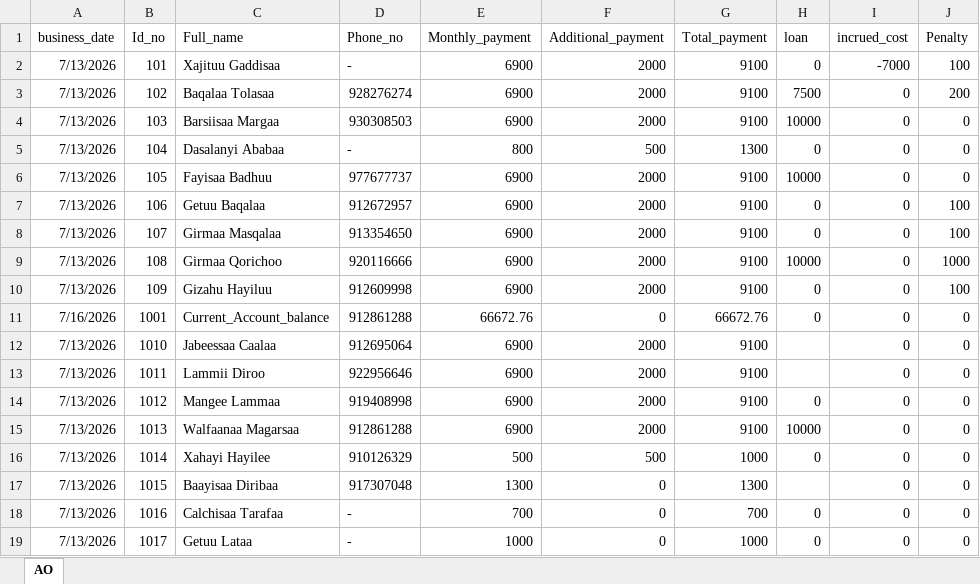
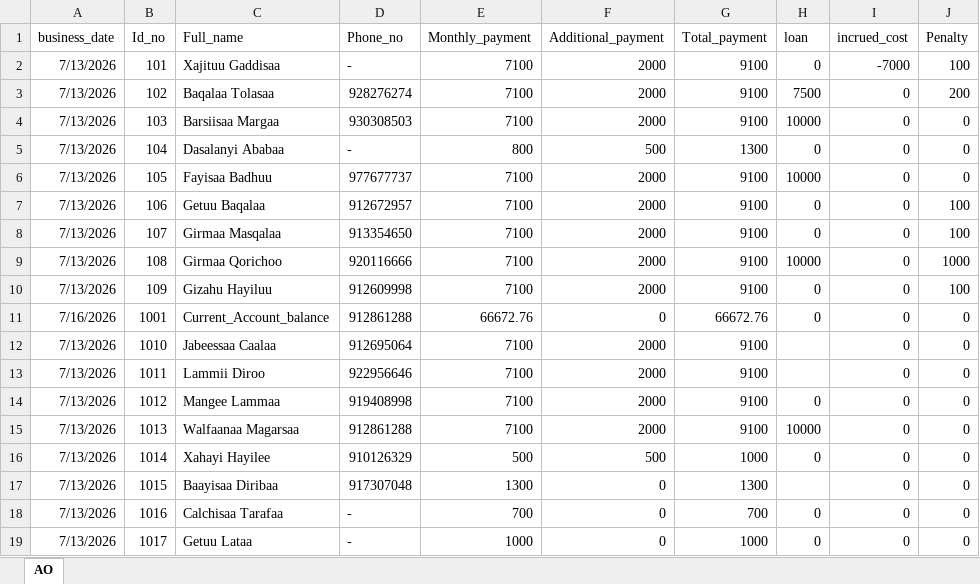
Before and after one commit to Walfaanaa/AL, an Excel workbook: AO.xlsx, sheet AO, drawn as a sheet; values as stored, in another font and other column widths than the file's, no borders; the diff names each change by its address in the sheet, - before the commit and + after, or states it on an @@ line.

Commit message:
Add files via upload

```diff
--- a/AO.xlsx (sheet AO)
+++ b/AO.xlsx (sheet AO)
-E2:E4 (Monthly_payment): 6900
+E2:E4 (Monthly_payment): 7100
-E6:E10 (Monthly_payment): 6900
+E6:E10 (Monthly_payment): 7100
-E12:E15 (Monthly_payment): 6900
+E12:E15 (Monthly_payment): 7100
```
